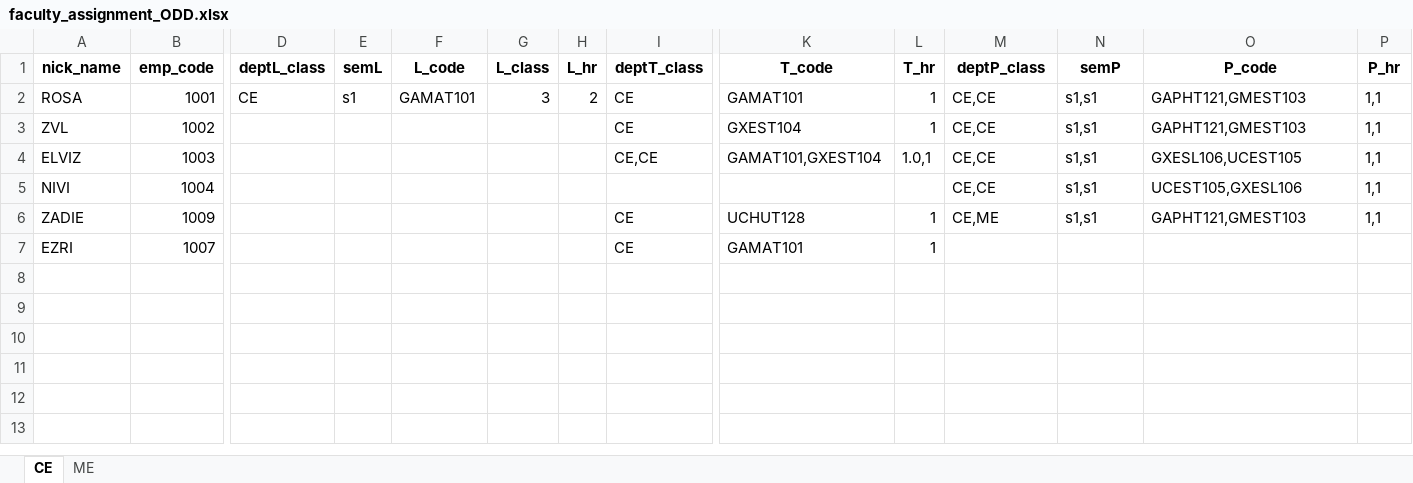
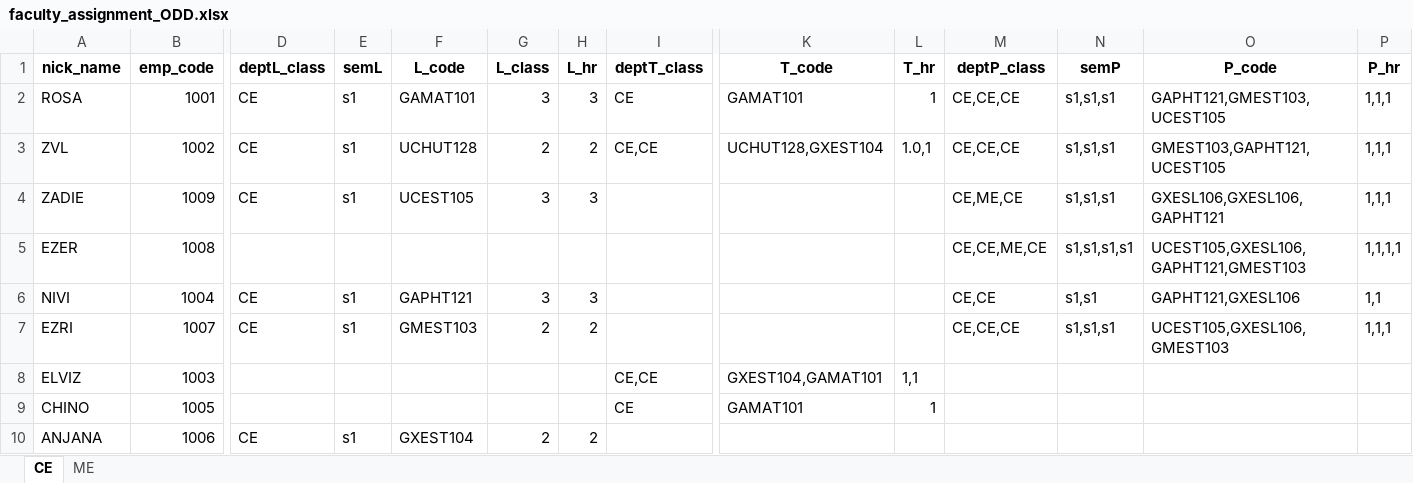
Before and after one commit to johnkjose/projects_myTimetable, an Excel workbook: faculty_assignment_ODD.xlsx, sheet CE, drawn as a sheet; only a part is shown, gaps mark what is left out; values as stored, in another font and other column widths than the file's, no borders; removed rows and columns are numbered as before the commit, all else as after; rows hold the shown columns only; the diff covers the shown part only; the diff names each change by its address in the sheet, - before the commit and + after, or states it on an @@ line.

```diff
--- a/faculty_assignment_ODD.xlsx (sheet CE)
+++ b/faculty_assignment_ODD.xlsx (sheet CE)
-H2 (L_hr): 2
+H2 (L_hr): 3
-M2:M3 (deptP_class): CE,CE
+M2:M3 (deptP_class): CE,CE,CE
-N2:N3 (semP): s1,s1
+N2:N3 (semP): s1,s1,s1
-O2 (P_code): GAPHT121,GMEST103
+O2 (P_code): GAPHT121,GMEST103,UCEST105
-P2:P3 (P_hr): 1,1
+P2:P3 (P_hr): 1,1,1
-D3 (deptL_class): (empty)
+D3 (deptL_class): CE
-E3 (semL): (empty)
+E3 (semL): s1
-F3 (L_code): (empty)
+F3 (L_code): UCHUT128
-G3 (L_class): (empty)
+G3 (L_class): 2
-H3 (L_hr): (empty)
+H3 (L_hr): 2
-I3 (deptT_class): CE
+I3 (deptT_class): CE,CE
-K3 (T_code): GXEST104
+K3 (T_code): UCHUT128,GXEST104
-L3 (T_hr): 1
+L3 (T_hr): 1.0,1
-O3 (P_code): GAPHT121,GMEST103
+O3 (P_code): GMEST103,GAPHT121,UCEST105
+row 4: ZADIE | 1009 | CE | s1 | UCEST105 | 3 | 3 |  |  |  | CE,ME,CE | s1,s1,s1 | GXESL106,GXESL106,GAPHT121 | 1,1,1
+row 5: EZER | 1008 |  |  |  |  |  |  |  |  | CE,CE,ME,CE | s1,s1,s1,s1 | UCEST105,GXESL106,GAPHT121,GMEST103 | 1,1,1,1
+row 6: NIVI | 1004 | CE | s1 | GAPHT121 | 3 | 3 |  |  |  | CE,CE | s1,s1 | GAPHT121,GXESL106 | 1,1
+row 7: EZRI | 1007 | CE | s1 | GMEST103 | 2 | 2 |  |  |  | CE,CE,CE | s1,s1,s1 | UCEST105,GXESL106,GMEST103 | 1,1,1
-K8 (T_code): GAMAT101,GXEST104
+K8 (T_code): GXEST104,GAMAT101
-L8 (T_hr): 1.0,1
+L8 (T_hr): 1,1
-M8 (deptP_class): CE,CE
+M8 (deptP_class): (empty)
-N8 (semP): s1,s1
+N8 (semP): (empty)
-O8 (P_code): GXESL106,UCEST105
+O8 (P_code): (empty)
-P8 (P_hr): 1,1
+P8 (P_hr): (empty)
-row 5: NIVI | 1004 |  |  |  |  |  |  |  |  | CE,CE | s1,s1 | UCEST105,GXESL106 | 1,1
-row 6: ZADIE | 1009 |  |  |  |  |  | CE | UCHUT128 | 1 | CE,ME | s1,s1 | GAPHT121,GMEST103 | 1,1
-A9 (nick_name): EZRI
+A9 (nick_name): CHINO
-B9 (emp_code): 1007
+B9 (emp_code): 1005
+row 10: ANJANA | 1006 | CE | s1 | GXEST104 | 2 | 2
```
Also changed, not shown: 1 edited cell elsewhere in this sheet, timeTable_CE.xlsx, timeTable_ME.xlsx, 3 other files.
